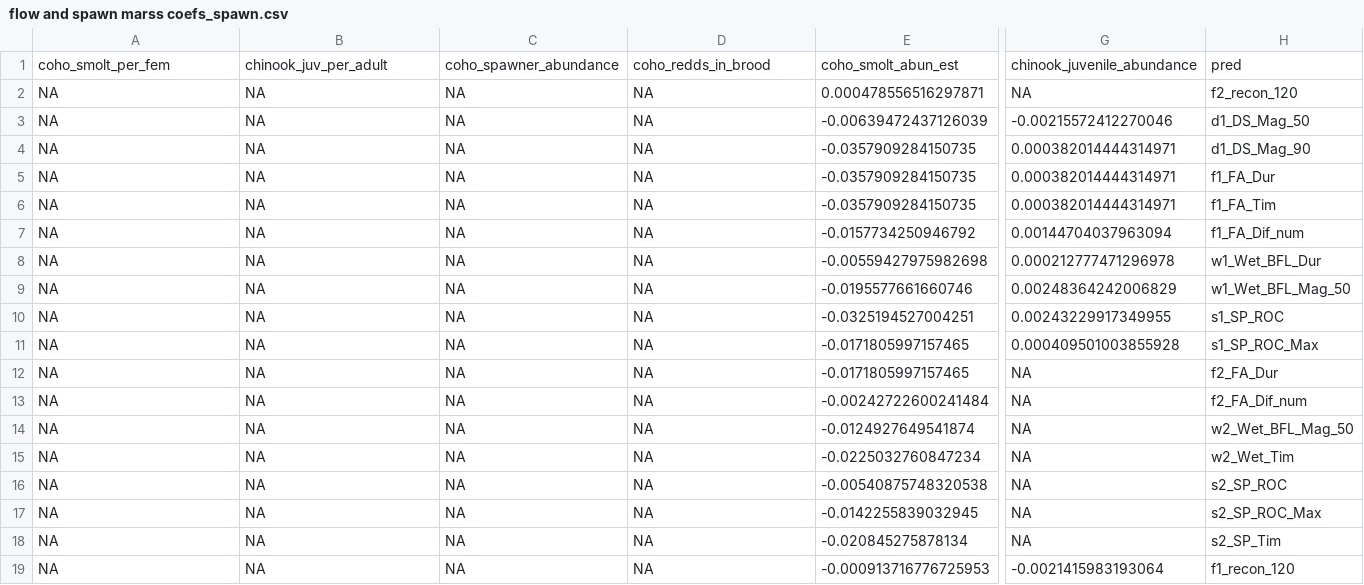
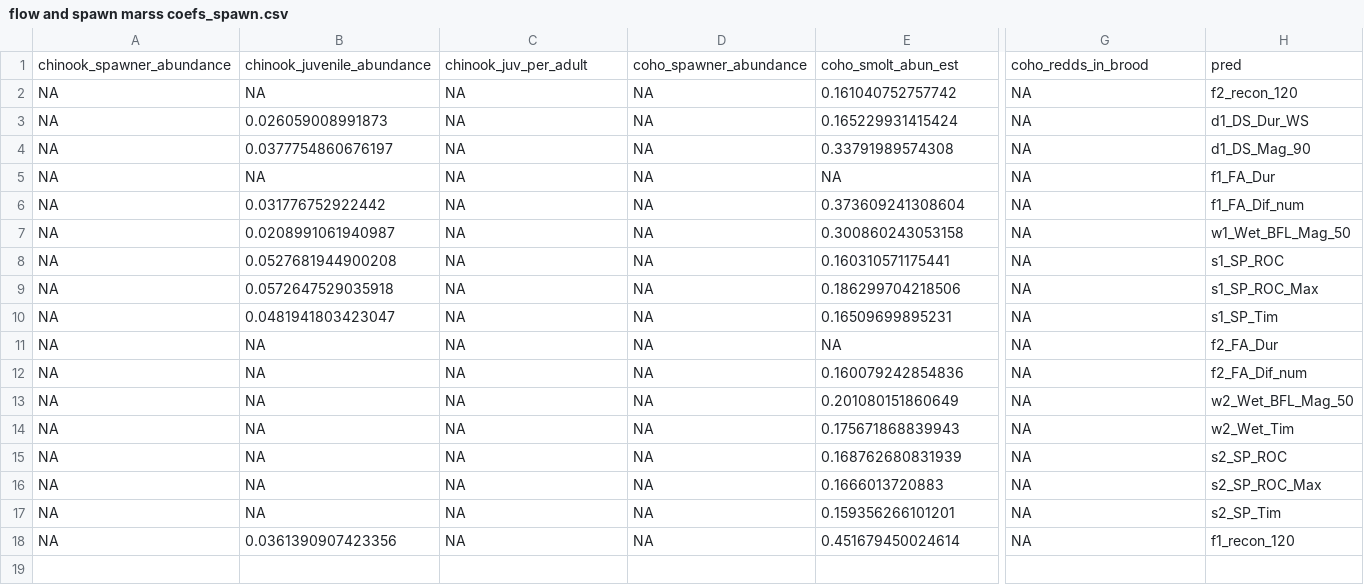
Before and after one commit to cmkouba/Fish_hydrometrics_MS, a CSV file: Data/old MARSS/flow and spawn marss coefs_spawn.csv, drawn as a sheet; only a part is shown, gaps mark what is left out; removed rows and columns are numbered as before the commit, all else as after; rows hold the shown columns only; the diff names each change by its address in the sheet, - before the commit and + after, or states it on an @@ line.

```diff
--- a/Data/old MARSS/flow and spawn marss coefs_spawn.csv
+++ b/Data/old MARSS/flow and spawn marss coefs_spawn.csv
-row 1: coho_smolt_per_fem | chinook_juv_per_adult | coho_spawner_abundance | coho_redds_in_brood | coho_smolt_abun_est | chinook_juvenile_abundance | pred
+row 1: chinook_spawner_abundance | chinook_juvenile_abundance | chinook_juv_per_adult | coho_spawner_abundance | coho_smolt_abun_est | coho_redds_in_brood | pred
-E2: 0.000478556516297871
+E2: 0.161040752757742
-B3: NA
+B3: 0.026059008991873
-E3: -0.00639472437126039
+E3: 0.165229931415424
-G3: -0.00215572412270046
+G3: NA
-H3: d1_DS_Mag_50
+H3: d1_DS_Dur_WS
-B4: NA
+B4: 0.0377754860676197
-E4: -0.0357909284150735
+E4: 0.33791989574308
-G4:G5: 0.000382014444314971
+G4:G5: NA
-E5: -0.0357909284150735
+E5: NA
-row 6: NA | NA | NA | NA | -0.0357909284150735 | 0.000382014444314971 | f1_FA_Tim
-B6: NA
+B6: 0.031776752922442
-E6: -0.0157734250946792
+E6: 0.373609241308604
-G6: 0.00144704037963094
+G6: NA
-row 8: NA | NA | NA | NA | -0.00559427975982698 | 0.000212777471296978 | w1_Wet_BFL_Dur
-B7: NA
+B7: 0.0208991061940987
-E7: -0.0195577661660746
+E7: 0.300860243053158
-G7: 0.00248364242006829
+G7: NA
-B8: NA
+B8: 0.0527681944900208
-E8: -0.0325194527004251
+E8: 0.160310571175441
-G8: 0.00243229917349955
+G8: NA
-B9: NA
+B9: 0.0572647529035918
-E9: -0.0171805997157465
+E9: 0.186299704218506
-G9: 0.000409501003855928
+G9: NA
+row 10: NA | 0.0481941803423047 | NA | NA | 0.16509699895231 | NA | s1_SP_Tim
-E11: -0.0171805997157465
+E11: NA
-E12: -0.00242722600241484
+E12: 0.160079242854836
-E13: -0.0124927649541874
+E13: 0.201080151860649
-E14: -0.0225032760847234
+E14: 0.175671868839943
-E15: -0.00540875748320538
+E15: 0.168762680831939
-E16: -0.0142255839032945
+E16: 0.1666013720883
-E17: -0.020845275878134
+E17: 0.159356266101201
-B18: NA
+B18: 0.0361390907423356
-E18: -0.000913716776725953
+E18: 0.451679450024614
-G18: -0.0021415983193064
+G18: NA
```
Also changed, not shown: Data/flow and spawn AICc tab.csv, Data/flow and spawn marss coefs_flow.csv, 51 other files.
